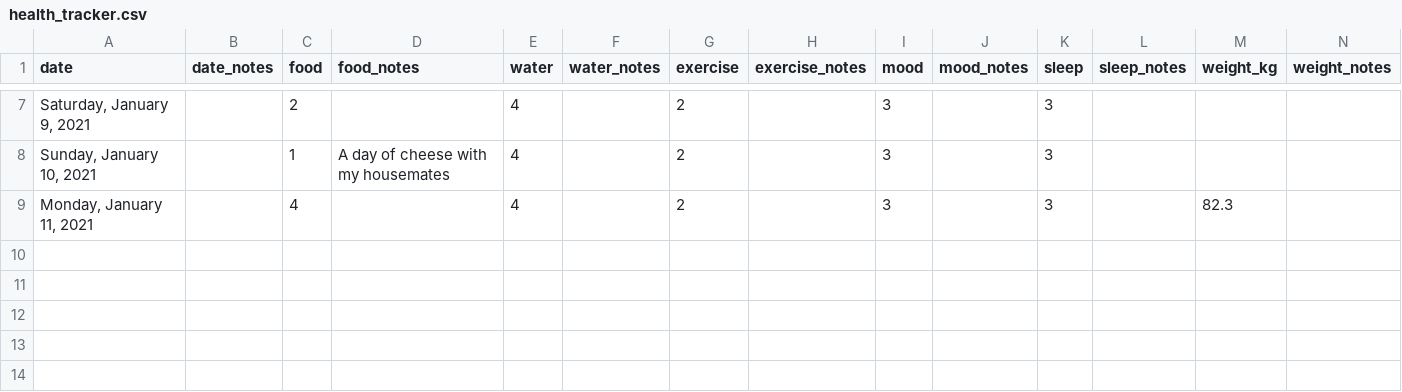
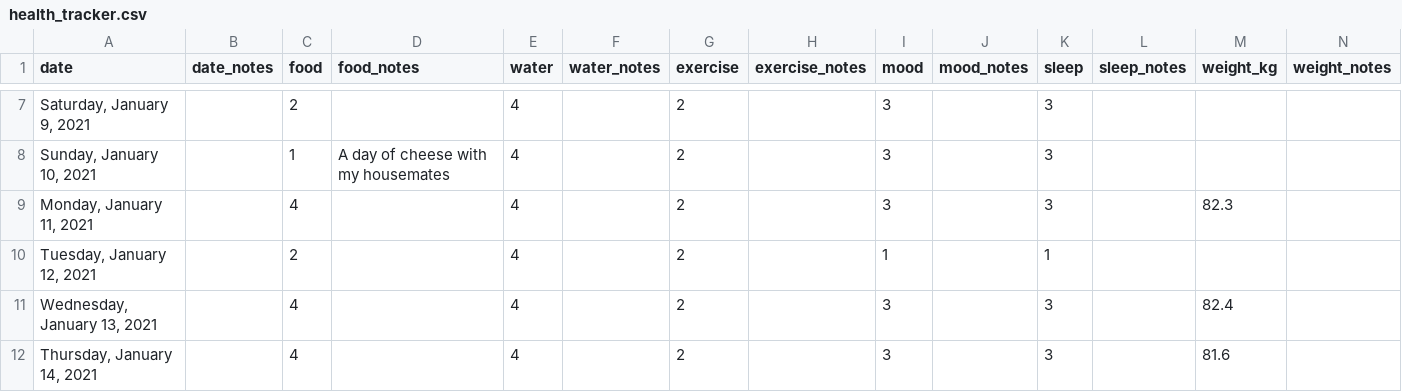
Before and after one commit to neil-oliver/Health-Tracker, a CSV file: health_tracker.csv, drawn as a sheet; only a part is shown, gaps mark what is left out.

Commit message:
Update health_tracker.csv

```diff
--- a/health_tracker.csv
+++ b/health_tracker.csv
@@ -9 +9,4 @@
 "Monday, January 11, 2021",,4,,4,,2,,3,,3,,82.3,
+"Tuesday, January 12, 2021",,2,,4,,2,,1,,1,,,
+"Wednesday, January 13, 2021",,4,,4,,2,,3,,3,,82.4,
+"Thursday, January 14, 2021",,4,,4,,2,,3,,3,,81.6,
```
